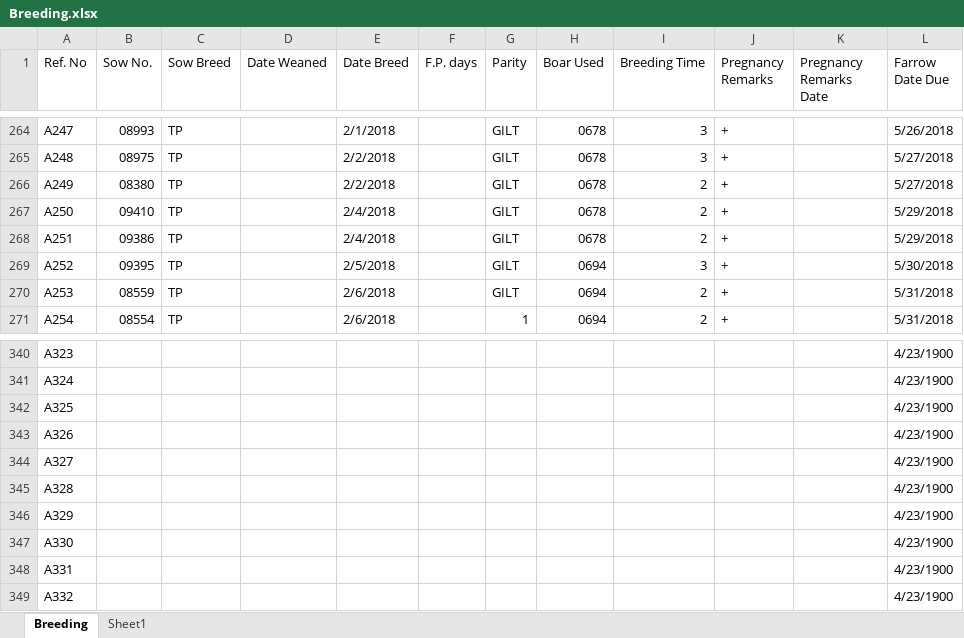
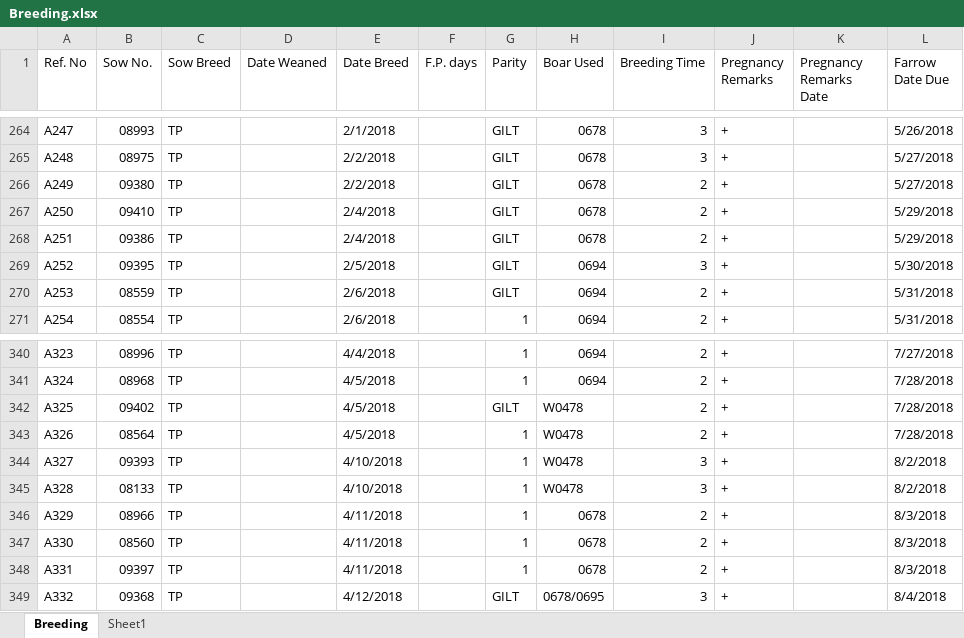
Before and after one commit to atienzakt/Recording, an Excel workbook: Breeding.xlsx, sheet Breeding, drawn as a sheet; only a part is shown, gaps mark what is left out; values as stored, in another font and other column widths than the file's, no cell formats; table styles not drawn; the diff covers the shown part only; the diff names each change by its address in the sheet, - before the commit and + after, or states it on an @@ line.

```diff
--- a/Breeding.xlsx (sheet Breeding)
+++ b/Breeding.xlsx (sheet Breeding)
-B266 (Sow No.): 08380
+B266 (Sow No.): 09380
-B340 (Sow No.): (empty)
+B340 (Sow No.): 08996
-C340:C349 (Sow Breed): (empty)
+C340:C349 (Sow Breed): TP
-E340 (Date Breed): (empty)
+E340 (Date Breed): 4/4/2018
-G340:G341 (Parity): (empty)
+G340:G341 (Parity): 1
-H340:H341 (Boar Used): (empty)
+H340:H341 (Boar Used): 0694
-I340:I343 (Breeding Time): (empty)
+I340:I343 (Breeding Time): 2
-J340:J349 (Pregnancy Remarks): (empty)
+J340:J349 (Pregnancy Remarks): +
-L340 (Farrow Date Due): 4/23/1900
+L340 (Farrow Date Due): 7/27/2018
-B341 (Sow No.): (empty)
+B341 (Sow No.): 08968
-E341:E343 (Date Breed): (empty)
+E341:E343 (Date Breed): 4/5/2018
-L341:L343 (Farrow Date Due): 4/23/1900
+L341:L343 (Farrow Date Due): 7/28/2018
-B342 (Sow No.): (empty)
+B342 (Sow No.): 09402
-G342 (Parity): (empty)
+G342 (Parity): GILT
-H342:H345 (Boar Used): (empty)
+H342:H345 (Boar Used): W0478
-B343 (Sow No.): (empty)
+B343 (Sow No.): 08564
-G343:G348 (Parity): (empty)
+G343:G348 (Parity): 1
-B344 (Sow No.): (empty)
+B344 (Sow No.): 09393
-E344:E345 (Date Breed): (empty)
+E344:E345 (Date Breed): 4/10/2018
-I344:I345 (Breeding Time): (empty)
+I344:I345 (Breeding Time): 3
-L344:L345 (Farrow Date Due): 4/23/1900
+L344:L345 (Farrow Date Due): 8/2/2018
-B345 (Sow No.): (empty)
+B345 (Sow No.): 08133
-B346 (Sow No.): (empty)
+B346 (Sow No.): 08966
-E346:E348 (Date Breed): (empty)
+E346:E348 (Date Breed): 4/11/2018
-H346:H348 (Boar Used): (empty)
+H346:H348 (Boar Used): 0678
-I346:I348 (Breeding Time): (empty)
+I346:I348 (Breeding Time): 2
-L346:L348 (Farrow Date Due): 4/23/1900
+L346:L348 (Farrow Date Due): 8/3/2018
-B347 (Sow No.): (empty)
+B347 (Sow No.): 08560
-B348 (Sow No.): (empty)
+B348 (Sow No.): 09397
-B349 (Sow No.): (empty)
+B349 (Sow No.): 09368
-E349 (Date Breed): (empty)
+E349 (Date Breed): 4/12/2018
-G349 (Parity): (empty)
+G349 (Parity): GILT
-H349 (Boar Used): (empty)
+H349 (Boar Used): 0678/0695
-I349 (Breeding Time): (empty)
+I349 (Breeding Time): 3
-L349 (Farrow Date Due): 4/23/1900
+L349 (Farrow Date Due): 8/4/2018
```
Also changed, not shown: 87 added rows and 315 edited cells elsewhere in this sheet, cell formats, Farrowing.xlsx, 13 other files.
